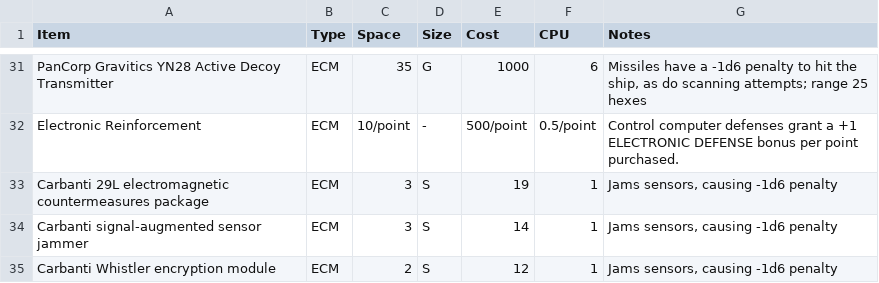
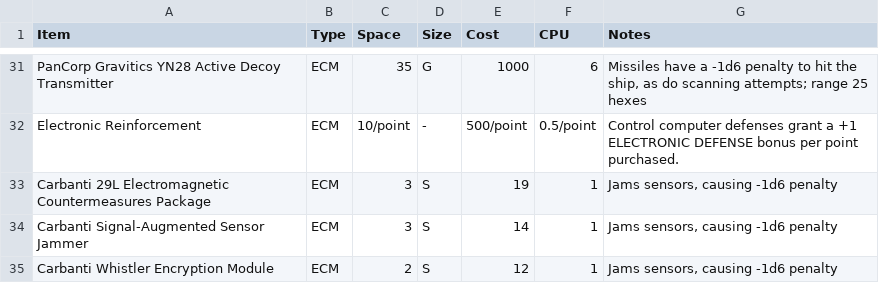
Before and after one commit to herosheets/woin-starships, a CSV file: starship_data/systems.csv, drawn as a sheet; only a part is shown, gaps mark what is left out.

Commit message:
Update systems.csv

```diff
--- a/starship_data/systems.csv
+++ b/starship_data/systems.csv
@@ -32,4 +32,4 @@ PanCorp Gravitics YN28 Active Decoy Transmitter,ECM,35,G,1000,6,"Missiles have a
 Electronic Reinforcement,ECM,10/point,-,500/point,0.5/point,Control computer defenses grant a +1 ELECTRONIC DEFENSE bonus per point purchased.
-Carbanti 29L electromagnetic countermeasures package,ECM,3,S,19,1,"Jams sensors, causing -1d6 penalty"
-Carbanti signal-augmented sensor jammer,ECM,3,S,14,1,"Jams sensors, causing -1d6 penalty"
-Carbanti Whistler encryption module,ECM,2,S,12,1,"Jams sensors, causing -1d6 penalty"
+Carbanti 29L Electromagnetic Countermeasures Package,ECM,3,S,19,1,"Jams sensors, causing -1d6 penalty"
+Carbanti Signal-Augmented Sensor Jammer,ECM,3,S,14,1,"Jams sensors, causing -1d6 penalty"
+Carbanti Whistler Encryption Module,ECM,2,S,12,1,"Jams sensors, causing -1d6 penalty"
```
